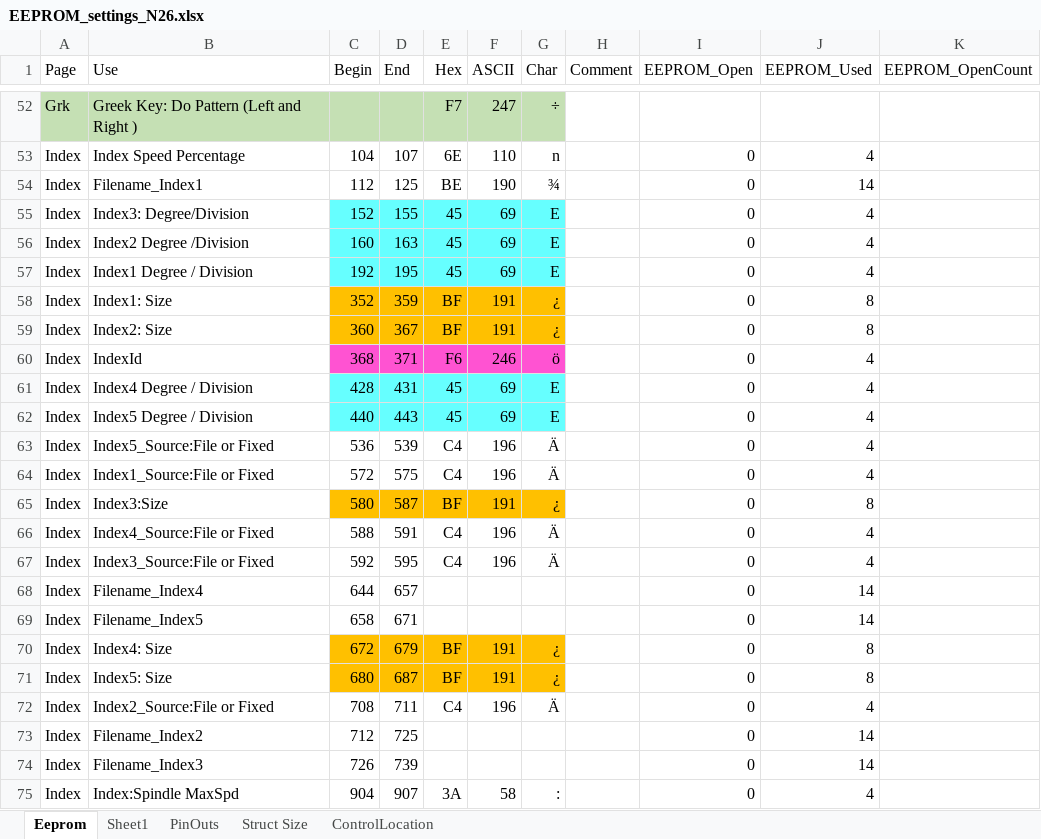
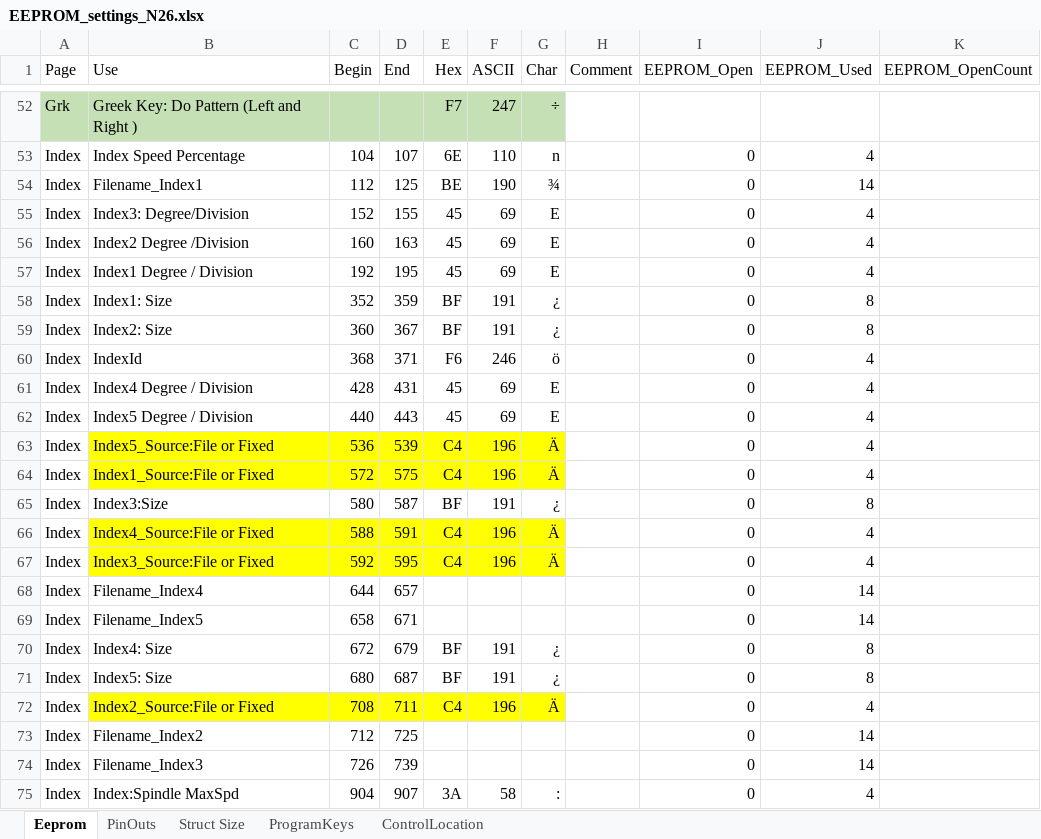
Before and after one commit to elfren/RoseEngine_SpindleAndAxis, an Excel workbook: Nextion/EEPROM_settings_N26.xlsx, sheet Eeprom, drawn as a sheet; only a part is shown, gaps mark what is left out; values as stored, in another font and other column widths than the file's, no borders; the diff names each change by its address in the sheet, - before the commit and + after, or states it on an @@ line.

```diff
--- a/Nextion/EEPROM_settings_N26.xlsx (sheet Eeprom)
+++ b/Nextion/EEPROM_settings_N26.xlsx (sheet Eeprom)
-sheet tab: Sheet1
+sheet tab: ProgramKeys
-C55:G57 fill: #66FFFF
+C55:G57 fill: none
-C58:G59 fill: #FFC000
+C58:G59 fill: none
-C60:G60 fill: #FF53D2
+C60:G60 fill: none
-C61:G62 fill: #66FFFF
+C61:G62 fill: none
-B63:G64 fill: none
+B63:G64 fill: #FFFF00
-C65:G65 fill: #FFC000
+C65:G65 fill: none
-B66:G67 fill: none
+B66:G67 fill: #FFFF00
-C70:G71 fill: #FFC000
+C70:G71 fill: none
-B72:G72 fill: none
+B72:G72 fill: #FFFF00
```
Also changed, not shown: 5 other files.
